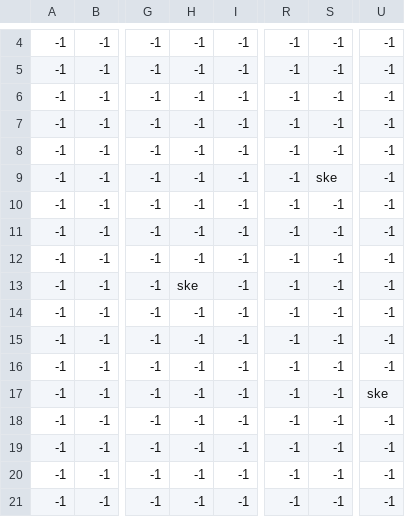
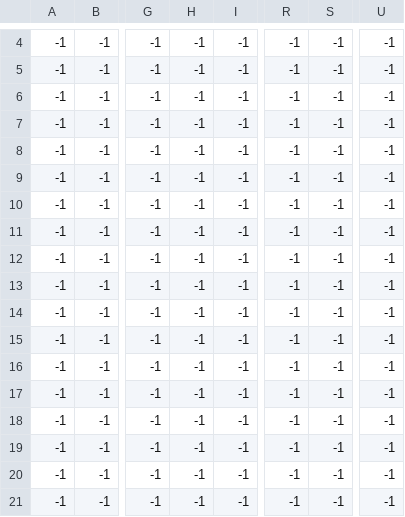
Before and after one commit to DanielNasc/koshigisan-prototype, a CSV file: assets/positions/Sky/Spawn_Positions.csv, drawn as a sheet; only a part is shown, gaps mark what is left out; the diff names each change by its address in the sheet, - before the commit and + after, or states it on an @@ line.

```diff
--- a/assets/positions/Sky/Spawn_Positions.csv
+++ b/assets/positions/Sky/Spawn_Positions.csv
-S9: ske
+S9: -1
-H13: ske
+H13: -1
-U17: ske
+U17: -1
```
Also changed, not shown: 8 other files.
